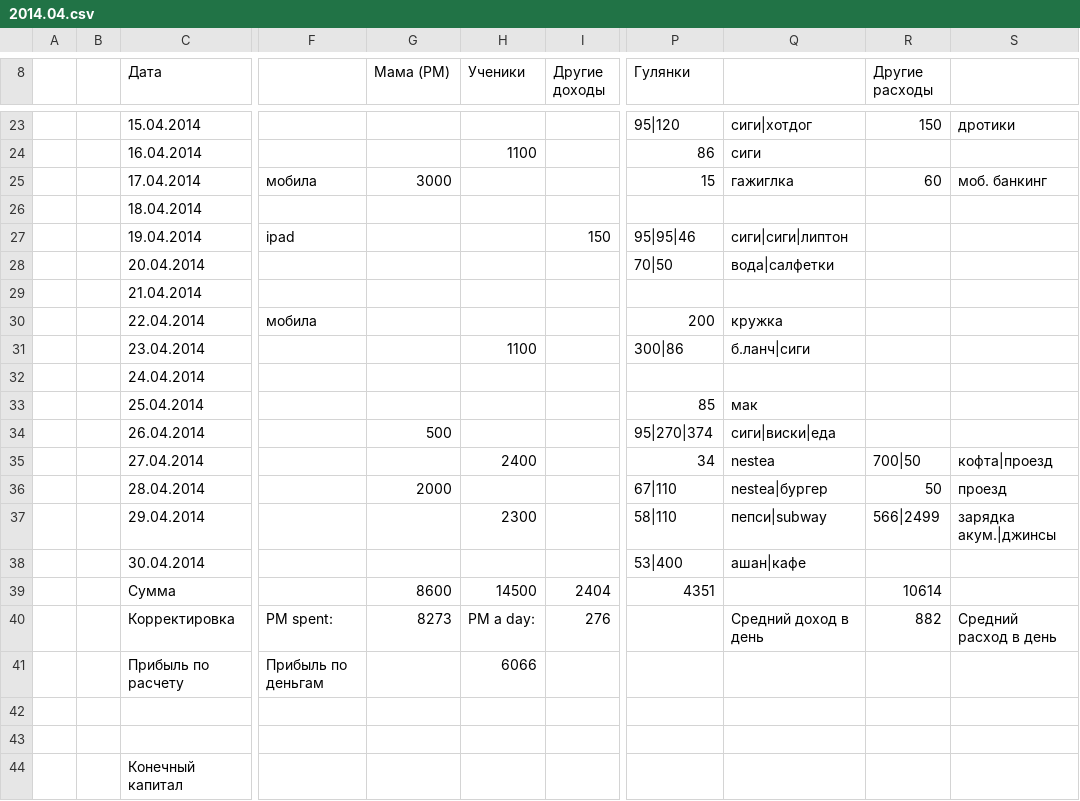
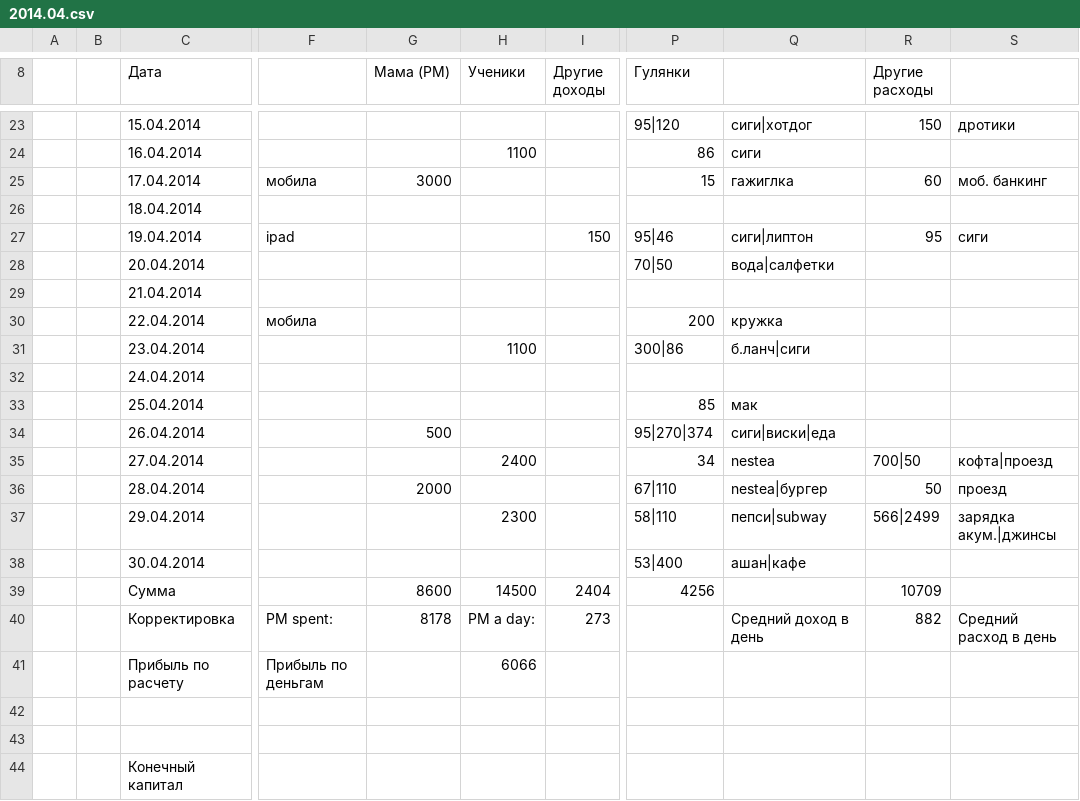
Before and after one commit to ilya-direct/wallet, a CSV file: finance_csv/2014.04.csv, drawn as a sheet; only a part is shown, gaps mark what is left out; the diff names each change by its address in the sheet, - before the commit and + after, or states it on an @@ line.

```diff
--- a/finance_csv/2014.04.csv
+++ b/finance_csv/2014.04.csv
-P27 (Гулянки): 95|95|46
+P27 (Гулянки): 95|46
-Q27: сиги|сиги|липтон
+Q27: сиги|липтон
-R27 (Другие расходы): (empty)
+R27 (Другие расходы): 95
-S27: (empty)
+S27: сиги
-P39 (Гулянки): 4351
+P39 (Гулянки): 4256
-R39 (Другие расходы): 10614
+R39 (Другие расходы): 10709
-G40 (Мама (PM)): 8273
+G40 (Мама (PM)): 8178
-I40 (Другие доходы): 276
+I40 (Другие доходы): 273
```
Also changed, not shown: 3 other files.
